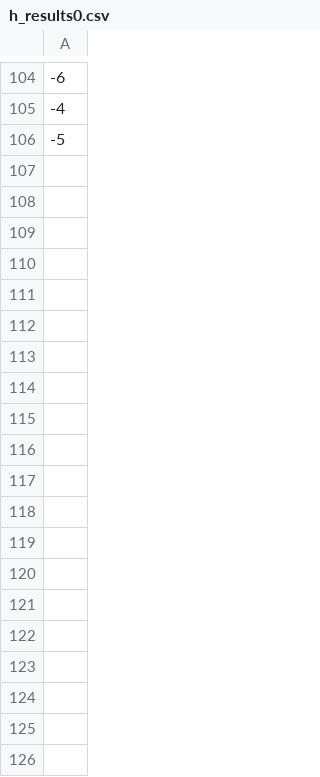
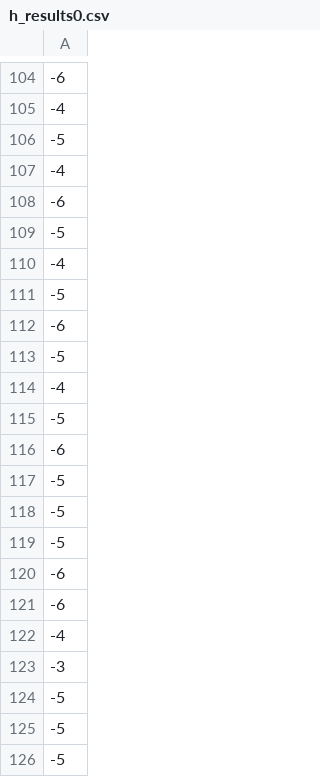
Before and after one commit to Jeroenvanwely/Heuristieken, a CSV file: Results/h_results0.csv, drawn as a sheet; only a part is shown, gaps mark what is left out; the diff names each change by its address in the sheet, - before the commit and + after, or states it on an @@ line.

```diff
--- a/Results/h_results0.csv
+++ b/Results/h_results0.csv
+row 107: -4
+row 108: -6
+row 109: -5
+row 110: -4
+row 111: -5
+row 112: -6
+row 113: -5
+row 114: -4
+row 115: -5
+row 116: -6
+row 117: -5
+row 118: -5
+row 119: -5
+row 120: -6
+row 121: -6
+row 122: -4
+row 123: -3
+row 124: -5
+row 125: -5
+row 126: -5
```
Also changed, not shown: 4 other files.
